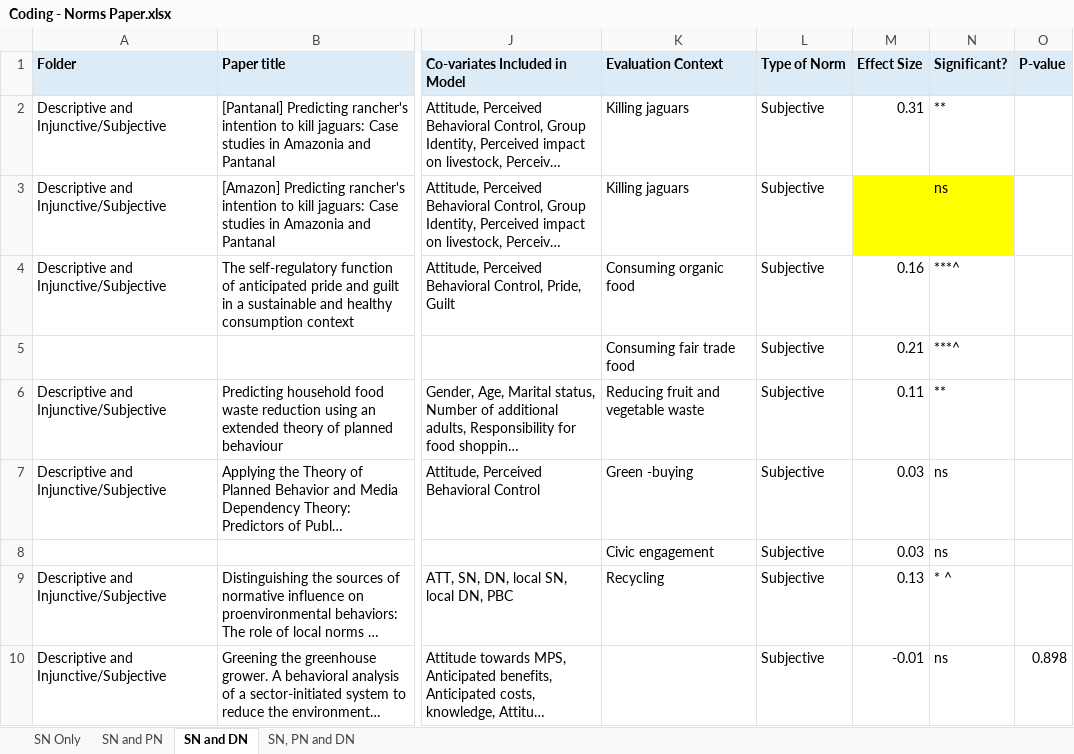
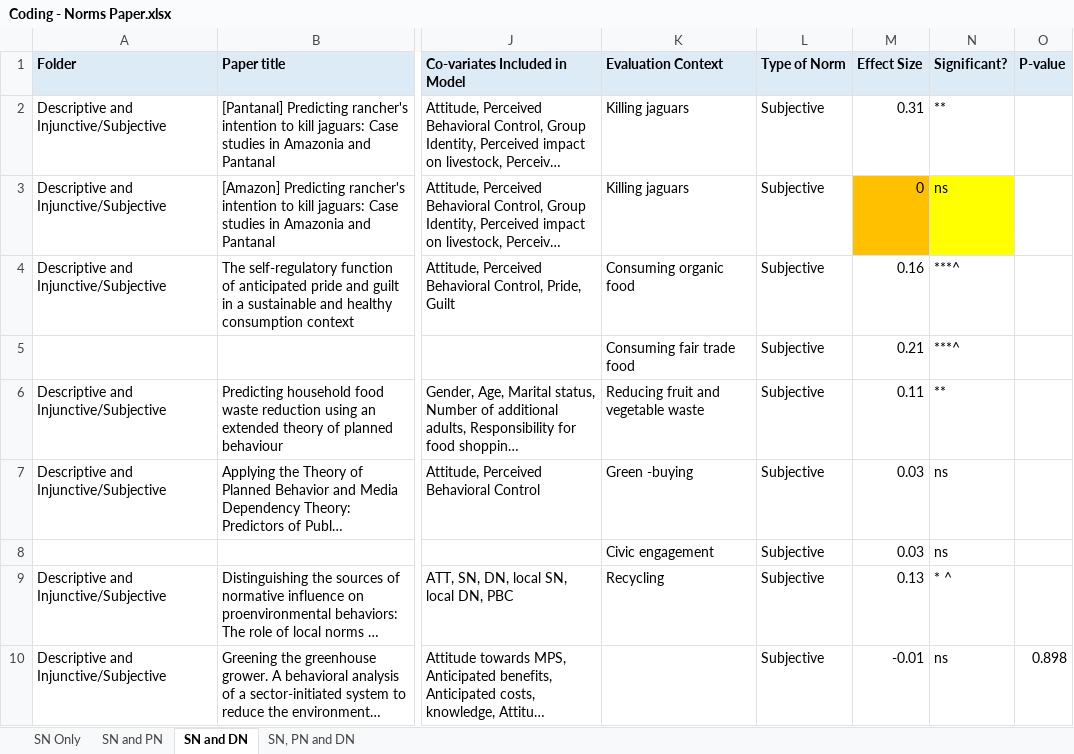
Before and after one commit to amertens/norms-meta-analysis, an Excel workbook: data/Coding - Norms Paper.xlsx, sheet SN and DN, drawn as a sheet; only a part is shown, gaps mark what is left out; long unchanged cells end in …; values as stored, in another font and other column widths than the file's, no borders; the diff names each change by its address in the sheet, - before the commit and + after, or states it on an @@ line.

```diff
--- a/data/Coding - Norms Paper.xlsx (sheet SN and DN)
+++ b/data/Coding - Norms Paper.xlsx (sheet SN and DN)
-M3 (Effect Size): (empty)
+M3 (Effect Size): 0
-M3 fill: #FFFF00
+M3 fill: #FFC000
```
Also changed, not shown: sheet SN and PN, sheet SN Only, data/Meta Analysis Clean Coding Sheet.xlsx, 14 other files.
